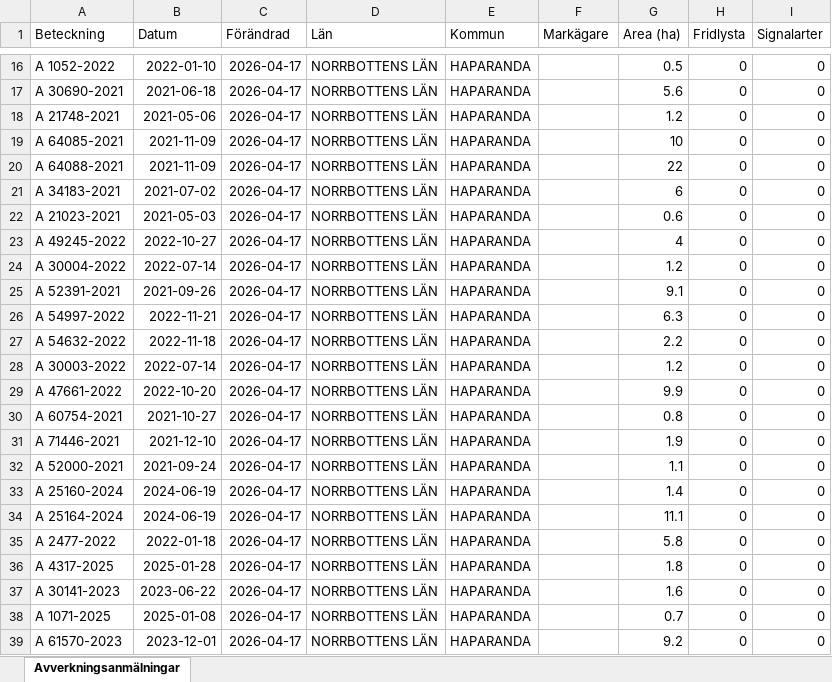
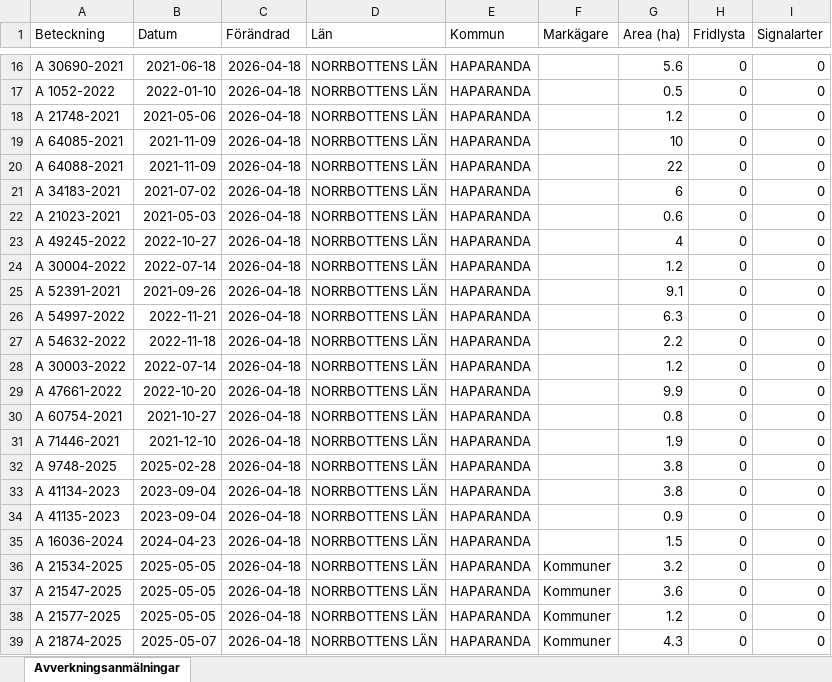
Before and after one commit to klasma/Logging_2583, an Excel workbook: Översikt HAPARANDA.xlsx, sheet Avverkningsanmälningar, drawn as a sheet; only a part is shown, gaps mark what is left out; values as stored, in another font and other column widths than the file's, no borders; the diff covers the shown part only; the diff names each change by its address in the sheet, - before the commit and + after, or states it on an @@ line.

```diff
--- a/Översikt HAPARANDA.xlsx (sheet Avverkningsanmälningar)
+++ b/Översikt HAPARANDA.xlsx (sheet Avverkningsanmälningar)
-A16 (Beteckning): A 1052-2022
+A16 (Beteckning): A 30690-2021
-B16 (Datum): 2022-01-10
+B16 (Datum): 2021-06-18
-C16:C39 (Förändrad): 2026-04-17
+C16:C39 (Förändrad): 2026-04-18
-G16 (Area (ha)): 0.5
+G16 (Area (ha)): 5.6
-A17 (Beteckning): A 30690-2021
+A17 (Beteckning): A 1052-2022
-B17 (Datum): 2021-06-18
+B17 (Datum): 2022-01-10
-G17 (Area (ha)): 5.6
+G17 (Area (ha)): 0.5
-A32 (Beteckning): A 52000-2021
+A32 (Beteckning): A 9748-2025
-B32 (Datum): 2021-09-24
+B32 (Datum): 2025-02-28
-G32 (Area (ha)): 1.1
+G32 (Area (ha)): 3.8
-A33 (Beteckning): A 25160-2024
+A33 (Beteckning): A 41134-2023
-B33:B34 (Datum): 2024-06-19
+B33:B34 (Datum): 2023-09-04
-G33 (Area (ha)): 1.4
+G33 (Area (ha)): 3.8
-A34 (Beteckning): A 25164-2024
+A34 (Beteckning): A 41135-2023
-G34 (Area (ha)): 11.1
+G34 (Area (ha)): 0.9
-A35 (Beteckning): A 2477-2022
+A35 (Beteckning): A 16036-2024
-B35 (Datum): 2022-01-18
+B35 (Datum): 2024-04-23
-G35 (Area (ha)): 5.8
+G35 (Area (ha)): 1.5
-A36 (Beteckning): A 4317-2025
+A36 (Beteckning): A 21534-2025
-B36 (Datum): 2025-01-28
+B36 (Datum): 2025-05-05
-F36:F39 (Markägare): (empty)
+F36:F39 (Markägare): Kommuner
-G36 (Area (ha)): 1.8
+G36 (Area (ha)): 3.2
-A37 (Beteckning): A 30141-2023
+A37 (Beteckning): A 21547-2025
-B37 (Datum): 2023-06-22
+B37 (Datum): 2025-05-05
-G37 (Area (ha)): 1.6
+G37 (Area (ha)): 3.6
-A38 (Beteckning): A 1071-2025
+A38 (Beteckning): A 21577-2025
-B38 (Datum): 2025-01-08
+B38 (Datum): 2025-05-05
-G38 (Area (ha)): 0.7
+G38 (Area (ha)): 1.2
-A39 (Beteckning): A 61570-2023
+A39 (Beteckning): A 21874-2025
-B39 (Datum): 2023-12-01
+B39 (Datum): 2025-05-07
-G39 (Area (ha)): 9.2
+G39 (Area (ha)): 4.3
```
Also changed, not shown: 789 edited cells elsewhere in this sheet, artfynd/A 1855-2025 artfynd.xlsx, artfynd/A 31667-2021 artfynd.xlsx, 31 other files.
